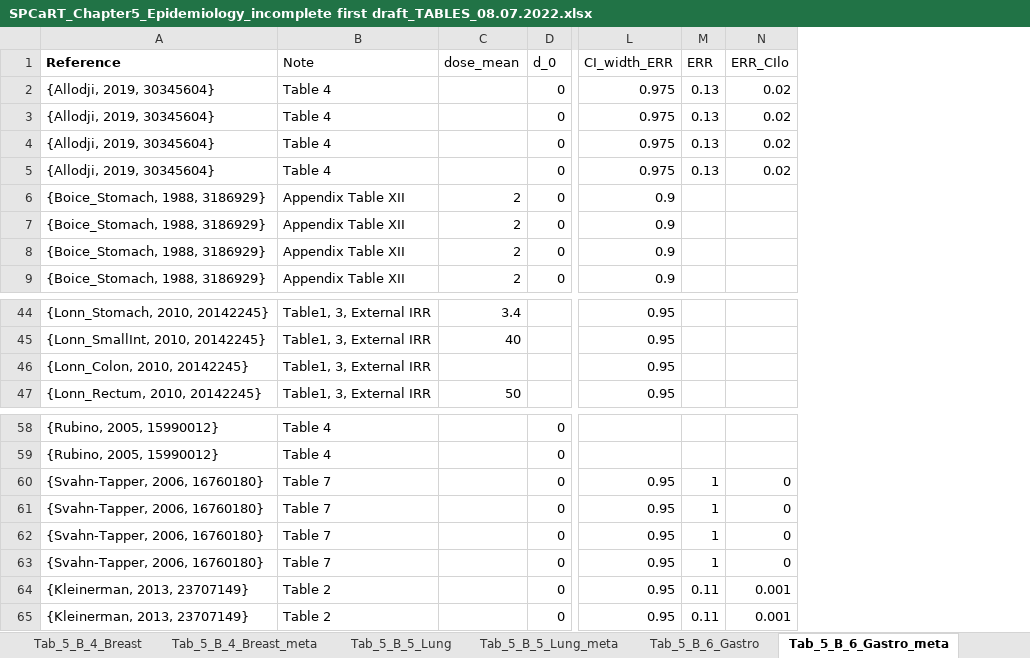
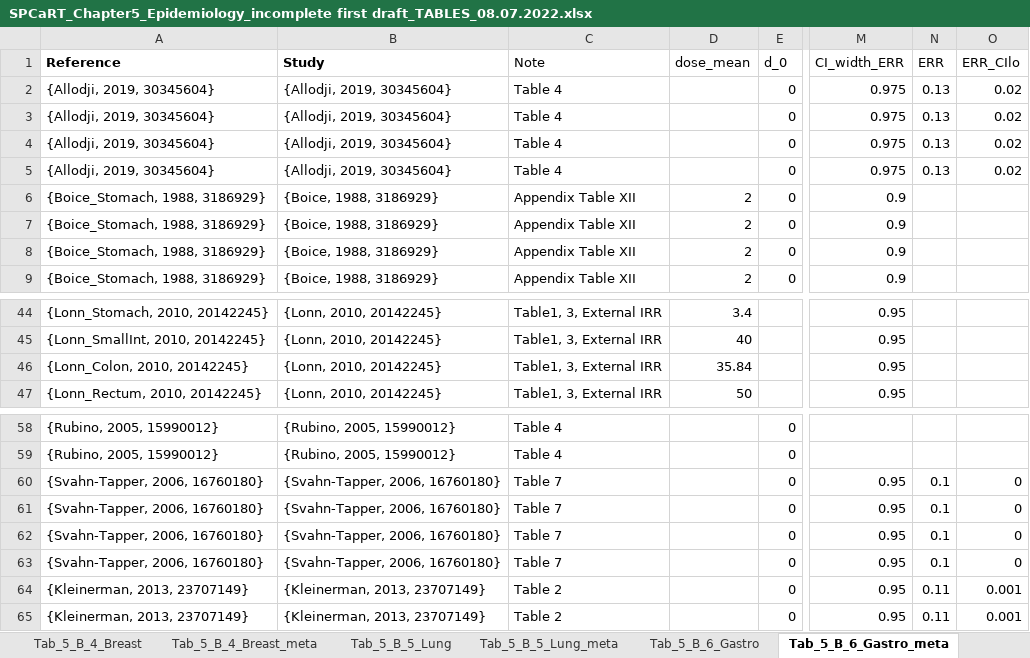
Before and after one commit to dwoll/MeshAgreement, an Excel workbook: SPCaRT_Chapter5_Epidemiology_incomplete first draft_TABLES_08.07.2022.xlsx, sheet Tab_5_B_6_Gastro_meta, drawn as a sheet; only a part is shown, gaps mark what is left out; values as stored, in another font and other column widths than the file's, no borders; addresses are those after the commit; the diff names each change by its address in the sheet, - before the commit and + after, or states it on an @@ line.

```diff
--- a/SPCaRT_Chapter5_Epidemiology_incomplete first draft_TABLES_08.07.2022.xlsx (sheet Tab_5_B_6_Gastro_meta)
+++ b/SPCaRT_Chapter5_Epidemiology_incomplete first draft_TABLES_08.07.2022.xlsx (sheet Tab_5_B_6_Gastro_meta)
+column B (Study), rows 2-9: {Allodji, 2019, 30345604} | {Allodji, 2019, 30345604} | {Allodji, 2019, 30345604} | {Allodji, 2019, 30345604} | {Boice, 1988, 3186929} | {Boice, 1988, 3186929} | {Boice, 1988, 3186929} | {Boice, 1988, 3186929}; rows 44-47: all {Lonn, 2010, 20142245}; rows 58-65: {Rubino, 2005, 15990012} | {Rubino, 2005, 15990012} | {Svahn-Tapper, 2006, 16760180} | {Svahn-Tapper, 2006, 16760180} | {Svahn-Tapper, 2006, 16760180} | {Svahn-Tapper, 2006, 16760180} | {Kleinerman, 2013, 23707149} | {Kleinerman, 2013, 23707149}
-D46 (dose_mean): (empty)
+D46 (dose_mean): 35.84
-N60:N63 (ERR): 1
+N60:N63 (ERR): 0.1
```
Also changed, not shown: sheet Tab_5_B_7_Thyroid_meta, sheet Tab_5_B_5_Lung_meta, sheet Tab_5_B_8_Brain_meta, sheet Tab_5_B_4_Breast_meta, sheet Tab_5_B_2_Haem_Lymph_meta, sheet Tab_5_B_3_Sarcoma_meta, 14 other files.
